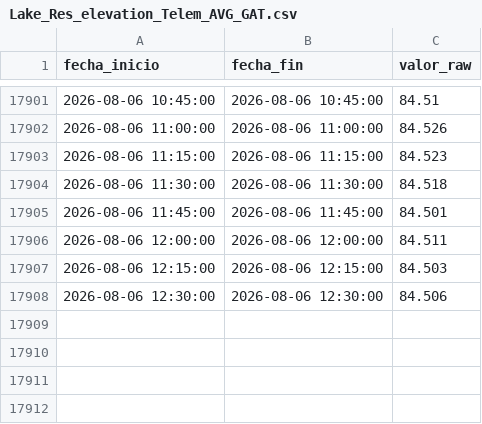
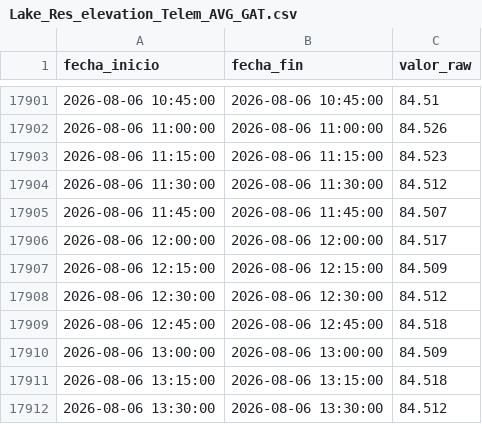
Before and after one commit to oceanografof/canal-panama-dashboards, a CSV file: data/Lake_Res_elevation_Telem_AVG_GAT.csv, drawn as a sheet; only a part is shown, gaps mark what is left out.

```diff
--- a/data/Lake_Res_elevation_Telem_AVG_GAT.csv
+++ b/data/Lake_Res_elevation_Telem_AVG_GAT.csv
@@ -17903,6 +17903,10 @@ fecha_inicio,fecha_fin,valor_raw
 2026-08-06 11:15:00,2026-08-06 11:15:00,84.523
-2026-08-06 11:30:00,2026-08-06 11:30:00,84.518
-2026-08-06 11:45:00,2026-08-06 11:45:00,84.501
-2026-08-06 12:00:00,2026-08-06 12:00:00,84.511
-2026-08-06 12:15:00,2026-08-06 12:15:00,84.503
-2026-08-06 12:30:00,2026-08-06 12:30:00,84.506
+2026-08-06 11:30:00,2026-08-06 11:30:00,84.512
+2026-08-06 11:45:00,2026-08-06 11:45:00,84.507
+2026-08-06 12:00:00,2026-08-06 12:00:00,84.517
+2026-08-06 12:15:00,2026-08-06 12:15:00,84.509
+2026-08-06 12:30:00,2026-08-06 12:30:00,84.512
+2026-08-06 12:45:00,2026-08-06 12:45:00,84.518
+2026-08-06 13:00:00,2026-08-06 13:00:00,84.509
+2026-08-06 13:15:00,2026-08-06 13:15:00,84.518
+2026-08-06 13:30:00,2026-08-06 13:30:00,84.512
```
Also changed, not shown: data/Discharge_AT_ALHA_Diario.csv, 2 other files.
